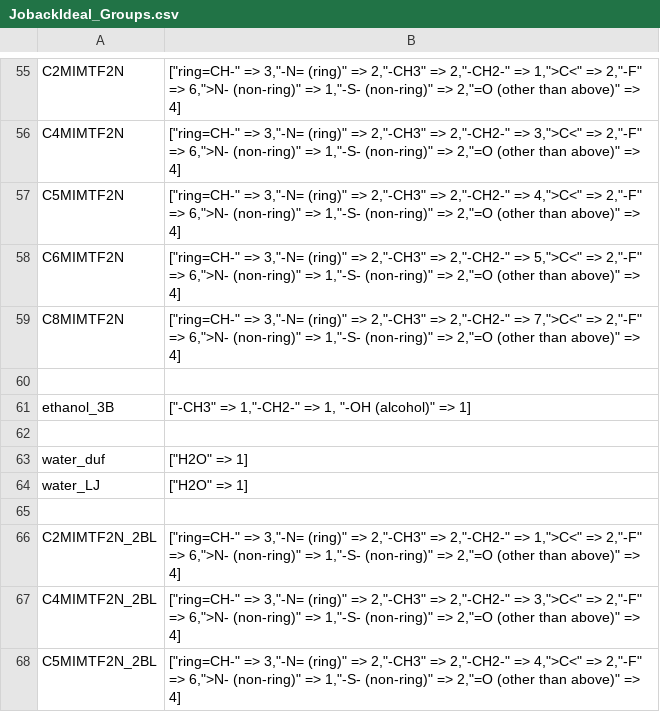
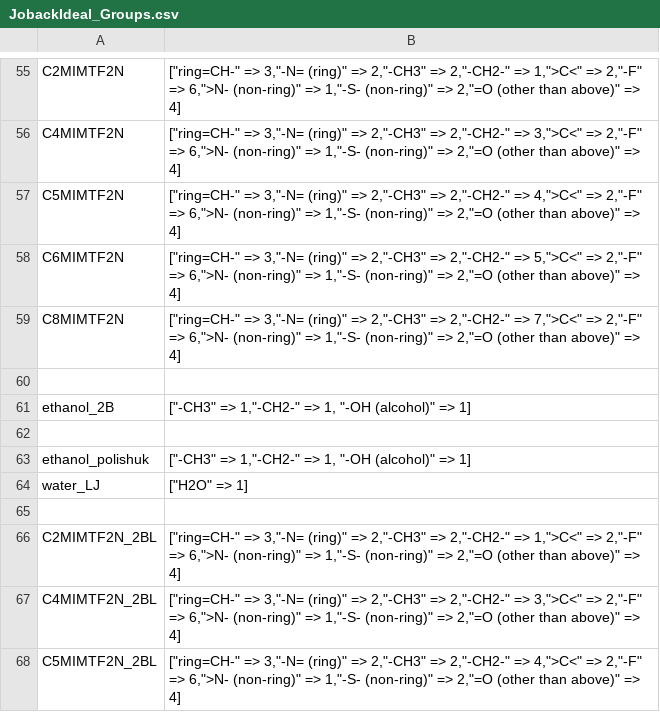
Before and after one commit to 42shanti/2024-CES-sound-Cp-IL-COSMO-SAFT-VR-Mie, a CSV file: PARAMETERS/JobackIdeal_Groups.csv, drawn as a sheet; only a part is shown, gaps mark what is left out.

Commit message:
Add files via upload

```diff
--- a/PARAMETERS/JobackIdeal_Groups.csv
+++ b/PARAMETERS/JobackIdeal_Groups.csv
@@ -60,5 +60,5 @@ C8MIMTF2N,"[""ring=CH-"" => 3,""-N= (ring)"" => 2,""-CH3"" => 2,""-CH2-"" => 7,"
 
-ethanol_3B,"[""-CH3"" => 1,""-CH2-"" => 1, ""-OH (alcohol)"" => 1]"
+ethanol_2B,"[""-CH3"" => 1,""-CH2-"" => 1, ""-OH (alcohol)"" => 1]"
 
-water_duf,"[""H2O"" => 1]"
+ethanol_polishuk,"[""-CH3"" => 1,""-CH2-"" => 1, ""-OH (alcohol)"" => 1]"
 water_LJ,"[""H2O"" => 1]"
```
